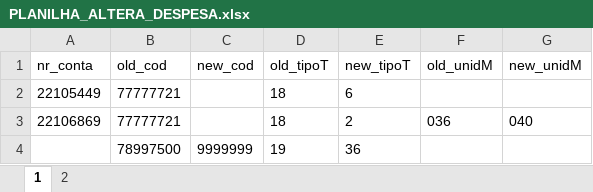
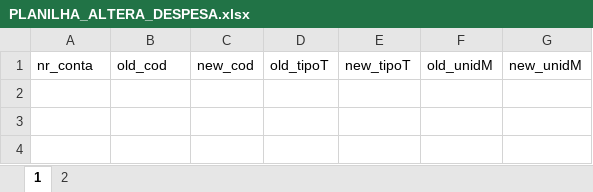
Before and after one commit to elias-ap/AlteradorDeGuiasTISS, an Excel workbook: sources/PLANILHA_ALTERA_DESPESA.xlsx, sheet 1, drawn as a sheet; values as stored, in another font and other column widths than the file's, no borders; table styles not drawn; the diff names each change by its address in the sheet, - before the commit and + after, or states it on an @@ line.

```diff
--- a/sources/PLANILHA_ALTERA_DESPESA.xlsx (sheet 1)
+++ b/sources/PLANILHA_ALTERA_DESPESA.xlsx (sheet 1)
-row 2: 22105449 | 77777721 |  | 18 | 6
-row 3: 22106869 | 77777721 |  | 18 | 2 | 036 | 040
-row 4:  | 78997500 | 9999999 | 19 | 36
```
Also changed, not shown: sheet 2, 3 other files.
